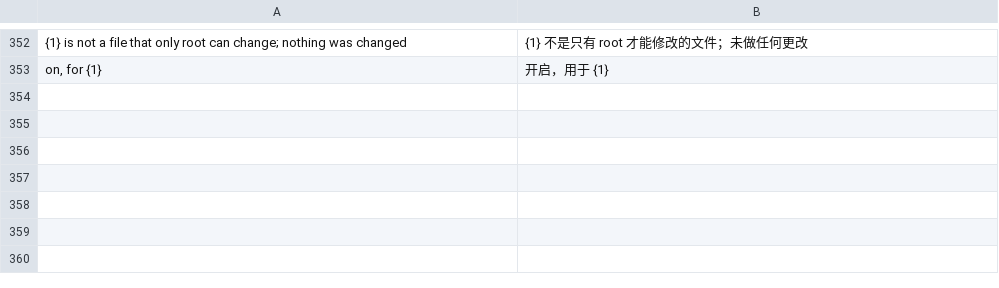
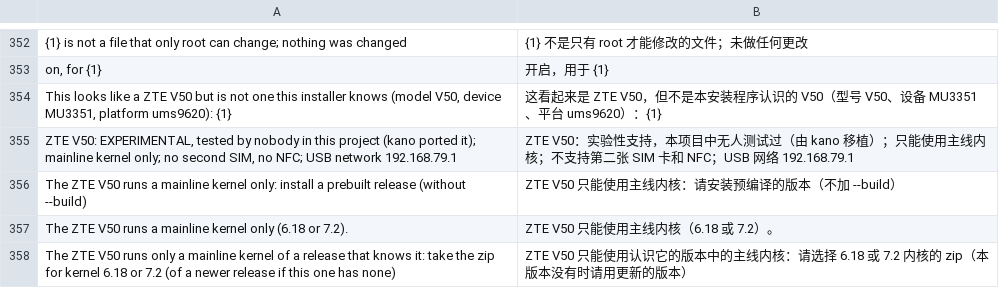
Before and after one commit to liuwang97/mu300-wrt, a TSV file: i18n/zh.tsv, drawn as a sheet; only a part is shown, gaps mark what is left out; the diff names each change by its address in the sheet, - before the commit and + after, or states it on an @@ line.

```diff
--- a/i18n/zh.tsv
+++ b/i18n/zh.tsv
+row 354: This looks like a ZTE V50 but is not one this installer knows (model V50, device MU3351, platform ums9620): {1} | 这看起来是 ZTE V50，但不是本安装程序认识的 V50（型号 V50、设备 MU3351、平台 ums9620）：{1}
+row 355: ZTE V50: EXPERIMENTAL, tested by nobody in this project (kano ported it); mainline kernel only; no second SIM, no NFC; USB network 192.168.79.1 | ZTE V50：实验性支持，本项目中无人测试过（由 kano 移植）；只能使用主线内核；不支持第二张 SIM 卡和 NFC；USB 网络 192.168.79.1
+row 356: The ZTE V50 runs a mainline kernel only: install a prebuilt release (without --build) | ZTE V50 只能使用主线内核：请安装预编译的版本（不加 --build）
+row 357: The ZTE V50 runs a mainline kernel only (6.18 or 7.2). | ZTE V50 只能使用主线内核（6.18 或 7.2）。
+row 358: The ZTE V50 runs only a mainline kernel of a release that knows it: take the zip for kernel 6.18 or 7.2 (of a newer release if this one has none) | ZTE V50 只能使用认识它的版本中的主线内核：请选择 6.18 或 7.2 内核的 zip（本版本没有时请用更新的版本）
```
Also changed, not shown: i18n/tr.tsv, 23 other files.
